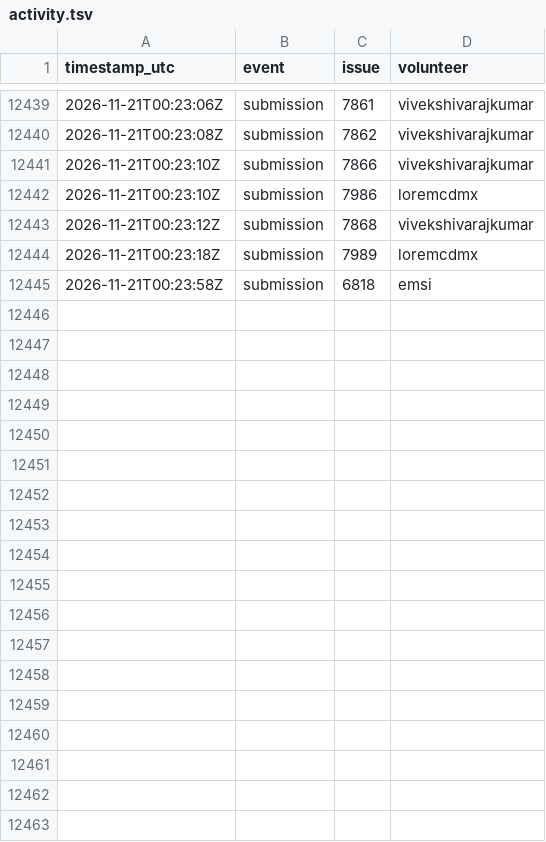
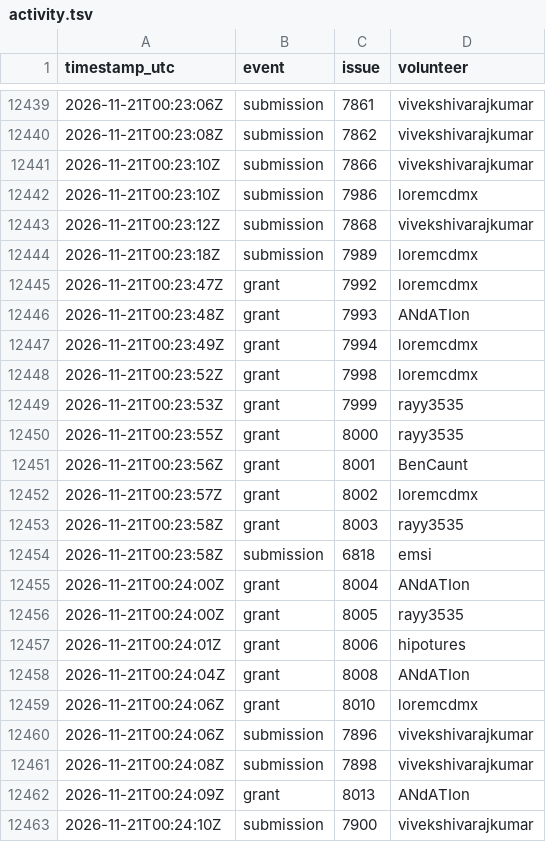
Before and after one commit to 1337isnot1337/alpoge-rh-replay, a TSV file: tracker/activity.tsv, drawn as a sheet; only a part is shown, gaps mark what is left out; the diff covers the shown part only.

```diff
--- a/tracker/activity.tsv
+++ b/tracker/activity.tsv
@@ -12444,2 +12444,20 @@ timestamp_utc	event	issue	volunteer
 2026-11-21T00:23:18Z	submission	7989	loremcdmx
+2026-11-21T00:23:47Z	grant	7992	loremcdmx
+2026-11-21T00:23:48Z	grant	7993	ANdATIon
+2026-11-21T00:23:49Z	grant	7994	loremcdmx
+2026-11-21T00:23:52Z	grant	7998	loremcdmx
+2026-11-21T00:23:53Z	grant	7999	rayy3535
+2026-11-21T00:23:55Z	grant	8000	rayy3535
+2026-11-21T00:23:56Z	grant	8001	BenCaunt
+2026-11-21T00:23:57Z	grant	8002	loremcdmx
+2026-11-21T00:23:58Z	grant	8003	rayy3535
 2026-11-21T00:23:58Z	submission	6818	emsi
+2026-11-21T00:24:00Z	grant	8004	ANdATIon
+2026-11-21T00:24:00Z	grant	8005	rayy3535
+2026-11-21T00:24:01Z	grant	8006	hipotures
+2026-11-21T00:24:04Z	grant	8008	ANdATIon
+2026-11-21T00:24:06Z	grant	8010	loremcdmx
+2026-11-21T00:24:06Z	submission	7896	vivekshivarajkumar
+2026-11-21T00:24:08Z	submission	7898	vivekshivarajkumar
+2026-11-21T00:24:09Z	grant	8013	ANdATIon
+2026-11-21T00:24:10Z	submission	7900	vivekshivarajkumar
```
Also changed, not shown: 20 added rows elsewhere in this file, 9 other files.
